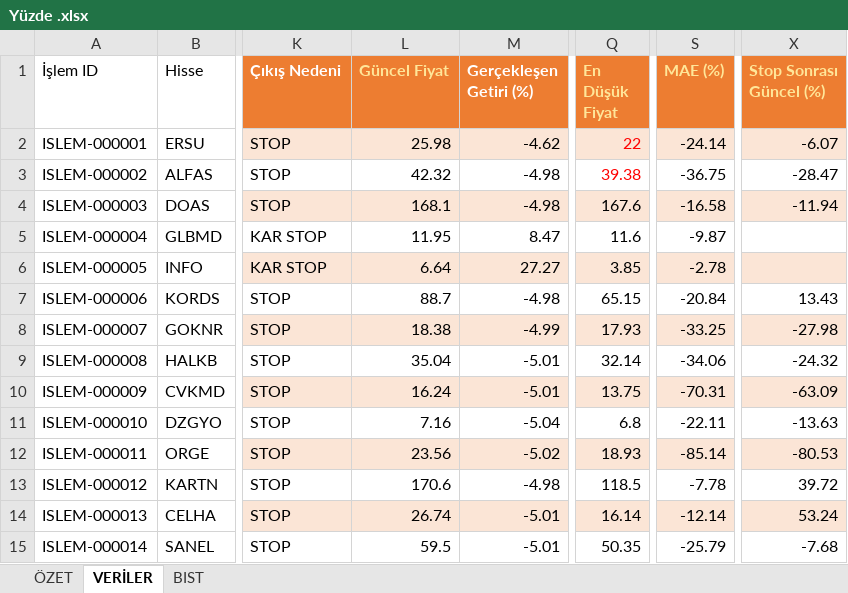
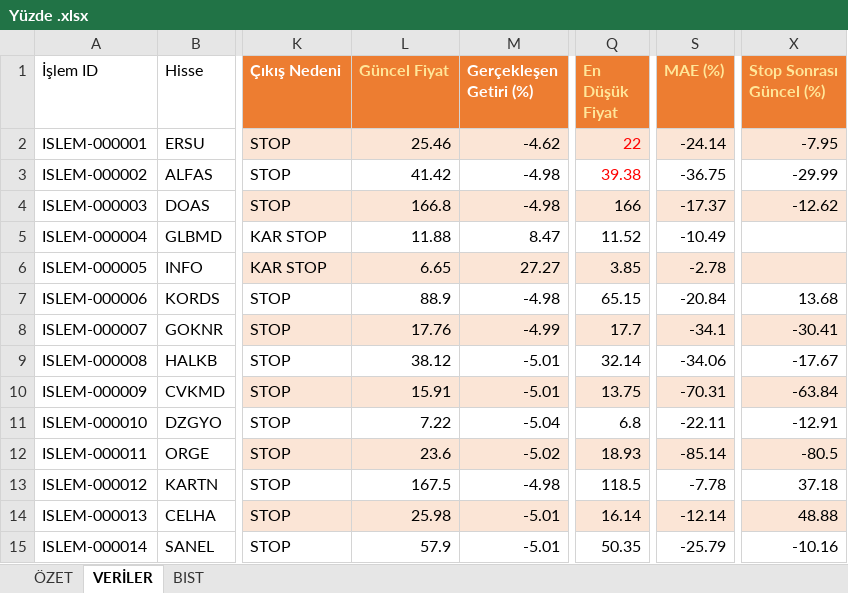
Before and after one commit to erensvncc9523-droid/analiz_daily, an Excel workbook: Yüzde .xlsx, sheet VERİLER, drawn as a sheet; only a part is shown, gaps mark what is left out; values as stored, in another font and other column widths than the file's, no borders; table styles not drawn; the diff covers the shown part only; the diff names each change by its address in the sheet, - before the commit and + after, or states it on an @@ line.

```diff
--- a/Yüzde .xlsx (sheet VERİLER)
+++ b/Yüzde .xlsx (sheet VERİLER)
-L2 (Güncel Fiyat): 25.98
+L2 (Güncel Fiyat): 25.46
-X2 (Stop Sonrası Güncel (%)): -6.07
+X2 (Stop Sonrası Güncel (%)): -7.95
-L3 (Güncel Fiyat): 42.32
+L3 (Güncel Fiyat): 41.42
-X3 (Stop Sonrası Güncel (%)): -28.47
+X3 (Stop Sonrası Güncel (%)): -29.99
-L4 (Güncel Fiyat): 168.1
+L4 (Güncel Fiyat): 166.8
-Q4 (En Düşük Fiyat): 167.6
+Q4 (En Düşük Fiyat): 166
-S4 (MAE (%)): -16.58
+S4 (MAE (%)): -17.37
-X4 (Stop Sonrası Güncel (%)): -11.94
+X4 (Stop Sonrası Güncel (%)): -12.62
-L5 (Güncel Fiyat): 11.95
+L5 (Güncel Fiyat): 11.88
-Q5 (En Düşük Fiyat): 11.6
+Q5 (En Düşük Fiyat): 11.52
-S5 (MAE (%)): -9.87
+S5 (MAE (%)): -10.49
-L6 (Güncel Fiyat): 6.64
+L6 (Güncel Fiyat): 6.65
-L7 (Güncel Fiyat): 88.7
+L7 (Güncel Fiyat): 88.9
-X7 (Stop Sonrası Güncel (%)): 13.43
+X7 (Stop Sonrası Güncel (%)): 13.68
-L8 (Güncel Fiyat): 18.38
+L8 (Güncel Fiyat): 17.76
-Q8 (En Düşük Fiyat): 17.93
+Q8 (En Düşük Fiyat): 17.7
-S8 (MAE (%)): -33.25
+S8 (MAE (%)): -34.1
-X8 (Stop Sonrası Güncel (%)): -27.98
+X8 (Stop Sonrası Güncel (%)): -30.41
-L9 (Güncel Fiyat): 35.04
+L9 (Güncel Fiyat): 38.12
-X9 (Stop Sonrası Güncel (%)): -24.32
+X9 (Stop Sonrası Güncel (%)): -17.67
-L10 (Güncel Fiyat): 16.24
+L10 (Güncel Fiyat): 15.91
-X10 (Stop Sonrası Güncel (%)): -63.09
+X10 (Stop Sonrası Güncel (%)): -63.84
-L11 (Güncel Fiyat): 7.16
+L11 (Güncel Fiyat): 7.22
-X11 (Stop Sonrası Güncel (%)): -13.63
+X11 (Stop Sonrası Güncel (%)): -12.91
-L12 (Güncel Fiyat): 23.56
+L12 (Güncel Fiyat): 23.6
-X12 (Stop Sonrası Güncel (%)): -80.53
+X12 (Stop Sonrası Güncel (%)): -80.5
-L13 (Güncel Fiyat): 170.6
+L13 (Güncel Fiyat): 167.5
-X13 (Stop Sonrası Güncel (%)): 39.72
+X13 (Stop Sonrası Güncel (%)): 37.18
-L14 (Güncel Fiyat): 26.74
+L14 (Güncel Fiyat): 25.98
-X14 (Stop Sonrası Güncel (%)): 53.24
+X14 (Stop Sonrası Güncel (%)): 48.88
-L15 (Güncel Fiyat): 59.5
+L15 (Güncel Fiyat): 57.9
-X15 (Stop Sonrası Güncel (%)): -7.68
+X15 (Stop Sonrası Güncel (%)): -10.16
```
Also changed, not shown: 3 added rows and 155 edited cells elsewhere in this sheet, sheet ÖZET.
